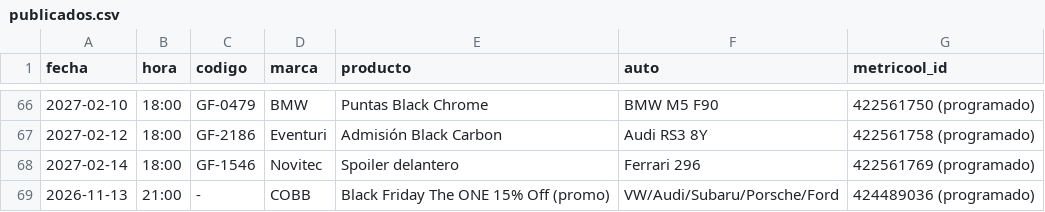
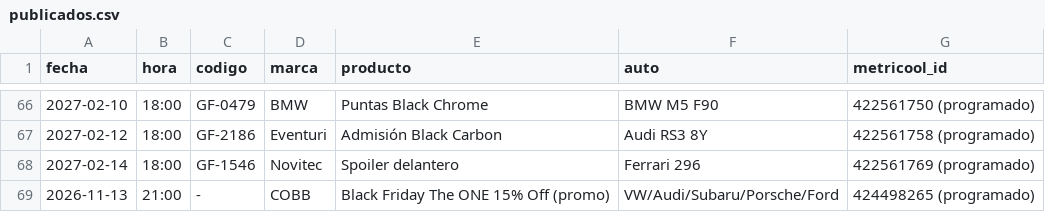
Before and after one commit to 5yhmnb4cch-bot/img-temp, a CSV file: _sistema/publicados.csv, drawn as a sheet; only a part is shown, gaps mark what is left out.

```diff
--- a/_sistema/publicados.csv
+++ b/_sistema/publicados.csv
@@ -68,2 +68,2 @@ fecha,hora,codigo,marca,producto,auto,metricool_id
 2027-02-14,18:00,GF-1546,Novitec,Spoiler delantero,Ferrari 296,422561769 (programado)
-2026-11-13,21:00,-,COBB,Black Friday The ONE 15% Off (promo),VW/Audi/Subaru/Porsche/Ford,424489036 (programado)
+2026-11-13,21:00,-,COBB,Black Friday The ONE 15% Off (promo),VW/Audi/Subaru/Porsche/Ford,424498265 (programado)
```
Also changed, not shown: 6 other files.
